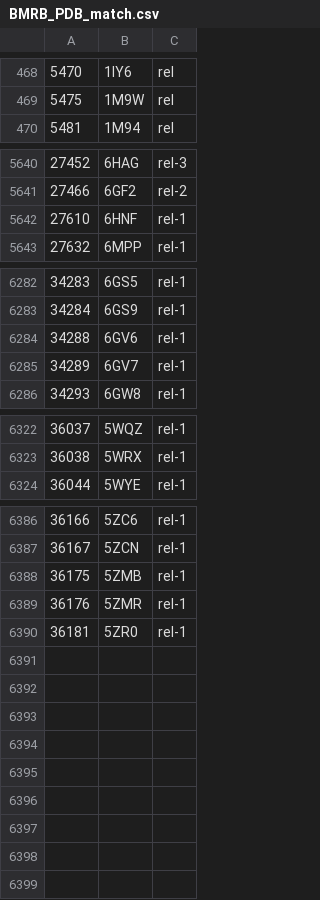
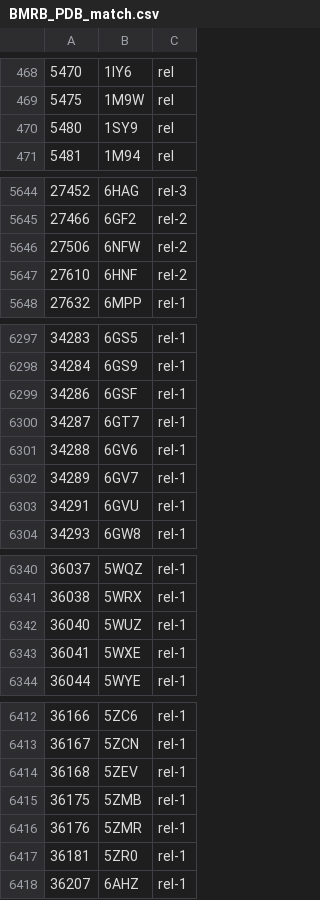
Before and after one commit to yokochi47/BMRBxTool, a CSV file: schema/BMRB_PDB_match.csv, drawn as a sheet; only a part is shown, gaps mark what is left out; the diff covers the shown part only.

```diff
--- a/schema/BMRB_PDB_match.csv
+++ b/schema/BMRB_PDB_match.csv
@@ -469,2 +469,3 @@
 5475,1M9W,rel
+5480,1SY9,rel
 5481,1M94,rel
@@ -5641,3 +5645,4 @@
 27466,6GF2,rel-2
-27610,6HNF,rel-1
+27506,6NFW,rel-2
+27610,6HNF,rel-2
 27632,6MPP,rel-1
@@ -6283,4 +6298,7 @@
 34284,6GS9,rel-1
+34286,6GSF,rel-1
+34287,6GT7,rel-1
 34288,6GV6,rel-1
 34289,6GV7,rel-1
+34291,6GVU,rel-1
 34293,6GW8,rel-1
@@ -6323,2 +6341,4 @@
 36038,5WRX,rel-1
+36040,5WUZ,rel-1
+36041,5WXE,rel-1
 36044,5WYE,rel-1
@@ -6387,2 +6413,3 @@
 36167,5ZCN,rel-1
+36168,5ZEV,rel-1
 36175,5ZMB,rel-1
@@ -6390 +6417,2 @@
 36181,5ZR0,rel-1
+36207,6AHZ,rel-1
```
Also changed, not shown: 19 added rows and 4 edited cells elsewhere in this file, 1 other file.
